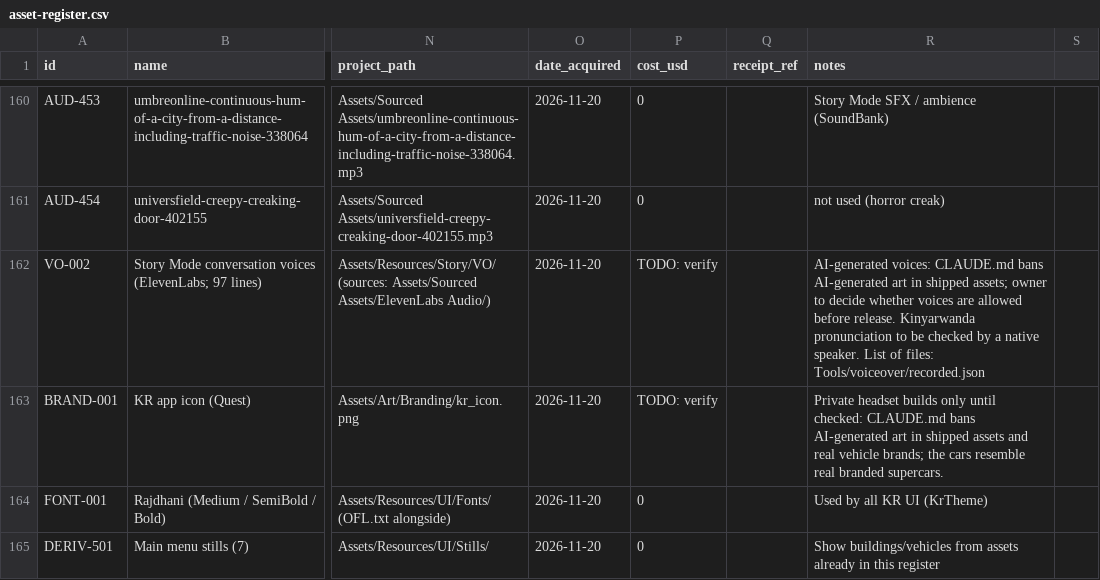
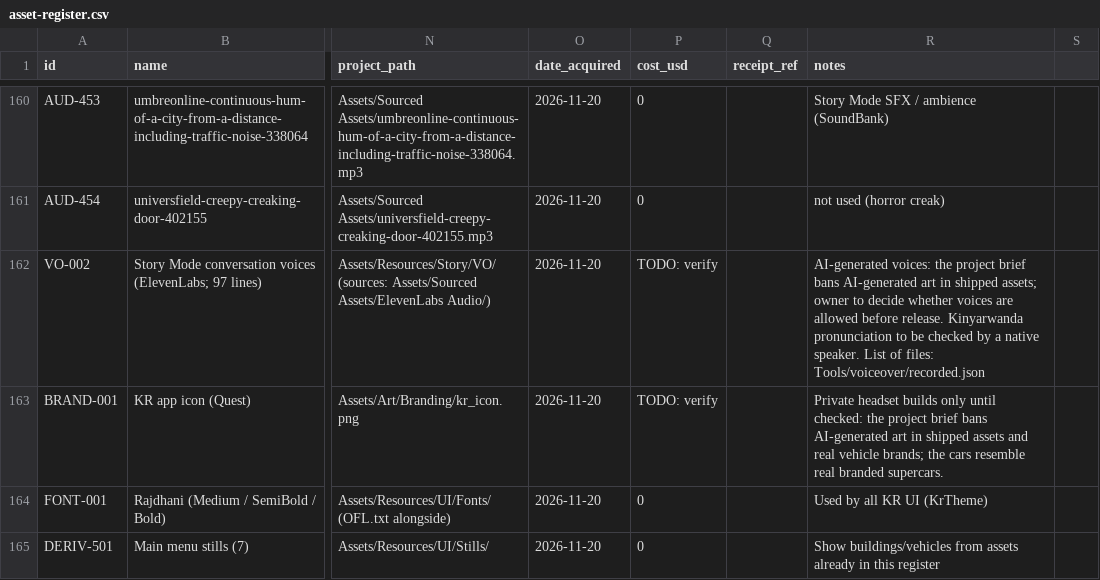
Before and after one commit to Ntare-GAMA/KR, a CSV file: Documentation/asset-register.csv, drawn as a sheet; only a part is shown, gaps mark what is left out; the diff names each change by its address in the sheet, - before the commit and + after, or states it on an @@ line.

Commit message:
Remove brief references

```diff
--- a/Documentation/asset-register.csv
+++ b/Documentation/asset-register.csv
-R162 (notes): AI-generated voices: CLAUDE.md bans AI-generated…
+R162 (notes): AI-generated voices: the project brief bans AI-generated…
-R163 (notes): …until checked: CLAUDE.md bans AI-generated…
+R163 (notes): …until checked: the project brief bans AI-generated…
```
Also changed, not shown: 5 other files.
